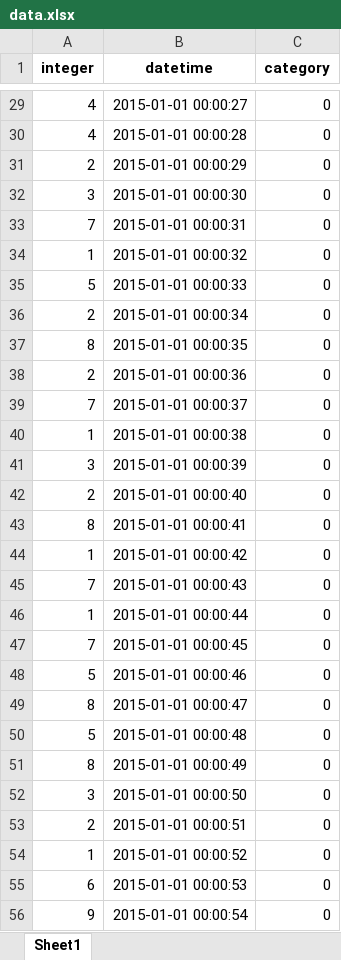
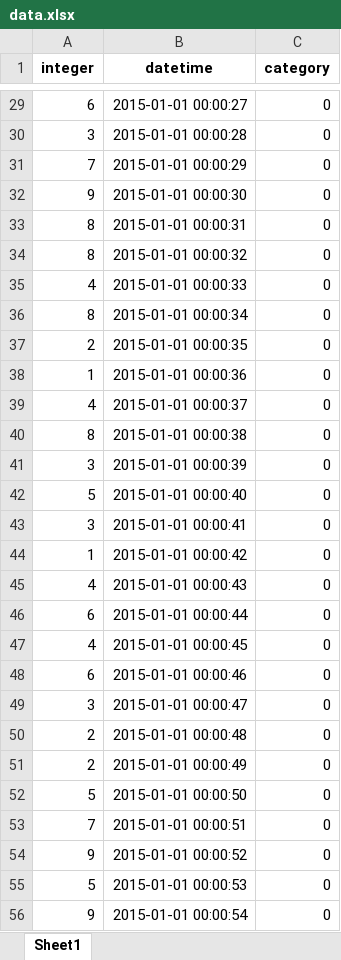
Before and after one commit to GSJ-1996/sim_data, an Excel workbook: data.xlsx, sheet Sheet1, drawn as a sheet; only a part is shown, gaps mark what is left out; values as stored, in another font and other column widths than the file's, no borders; the diff covers the shown part only; the diff names each change by its address in the sheet, - before the commit and + after, or states it on an @@ line.

```diff
--- a/data.xlsx (sheet Sheet1)
+++ b/data.xlsx (sheet Sheet1)
-A29 (integer): 4
+A29 (integer): 6
-A30 (integer): 4
+A30 (integer): 3
-A31 (integer): 2
+A31 (integer): 7
-A32 (integer): 3
+A32 (integer): 9
-A33 (integer): 7
+A33 (integer): 8
-A34 (integer): 1
+A34 (integer): 8
-A35 (integer): 5
+A35 (integer): 4
-A36 (integer): 2
+A36 (integer): 8
-A37 (integer): 8
+A37 (integer): 2
-A38 (integer): 2
+A38 (integer): 1
-A39 (integer): 7
+A39 (integer): 4
-A40 (integer): 1
+A40 (integer): 8
-A42 (integer): 2
+A42 (integer): 5
-A43 (integer): 8
+A43 (integer): 3
-A45 (integer): 7
+A45 (integer): 4
-A46 (integer): 1
+A46 (integer): 6
-A47 (integer): 7
+A47 (integer): 4
-A48 (integer): 5
+A48 (integer): 6
-A49 (integer): 8
+A49 (integer): 3
-A50 (integer): 5
+A50 (integer): 2
-A51 (integer): 8
+A51 (integer): 2
-A52 (integer): 3
+A52 (integer): 5
-A53 (integer): 2
+A53 (integer): 7
-A54 (integer): 1
+A54 (integer): 9
-A55 (integer): 6
+A55 (integer): 5
```
Also changed, not shown: 64 edited cells elsewhere in this sheet, 5 other files.
